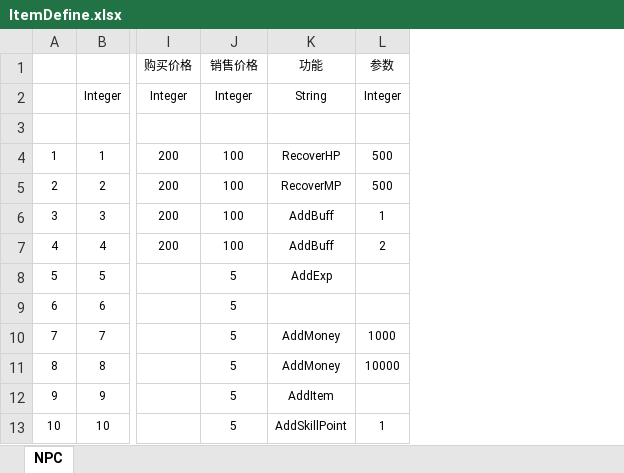
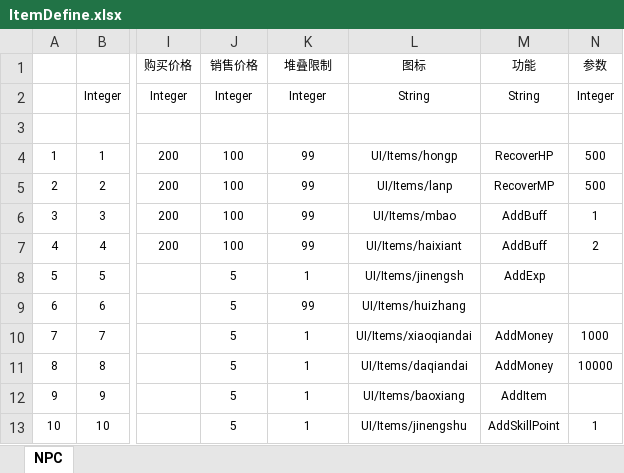
Before and after one commit to wanxinga/Adventure_World, an Excel workbook: Src/Data/Tables/ItemDefine.xlsx, sheet NPC, drawn as a sheet; only a part is shown, gaps mark what is left out; values as stored, in another font and other column widths than the file's, no borders; table styles not drawn; the diff names each change by its address in the sheet, - before the commit and + after, or states it on an @@ line.

```diff
--- a/Src/Data/Tables/ItemDefine.xlsx (sheet NPC)
+++ b/Src/Data/Tables/ItemDefine.xlsx (sheet NPC)
+column K (堆叠限制), rows 2-13: Integer | StackLimit | 99 | 99 | 99 | 99 | 1 | 99 | 1 | 1 | 1 | 1
+column L (图标), rows 2-13: String | Icon | UI/Items/hongp | UI/Items/lanp | UI/Items/mbao | UI/Items/haixiant | UI/Items/jinengsh | UI/Items/huizhang | UI/Items/xiaoqiandai | UI/Items/daqiandai | UI/Items/baoxiang | UI/Items/jinengshu
```
Also changed, not shown: 45 other files.
